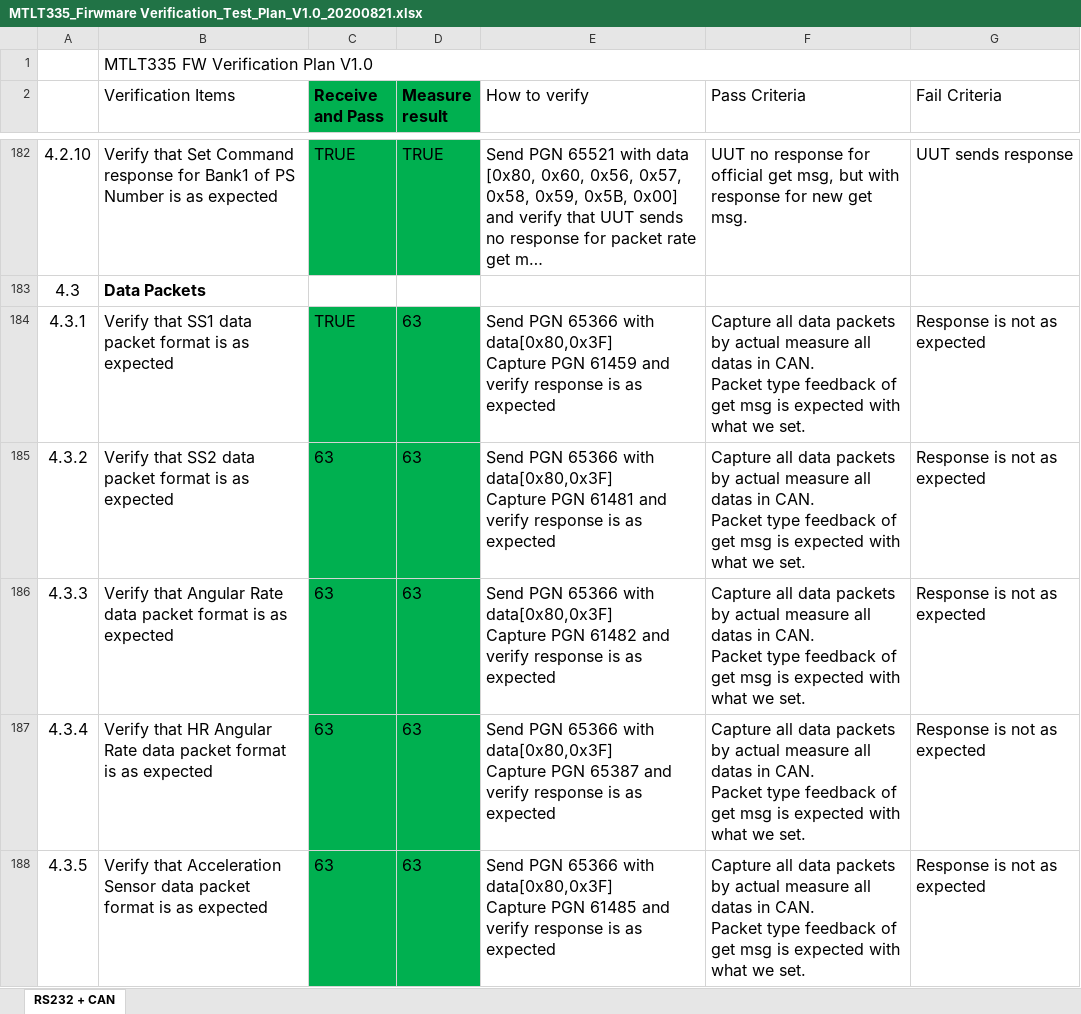
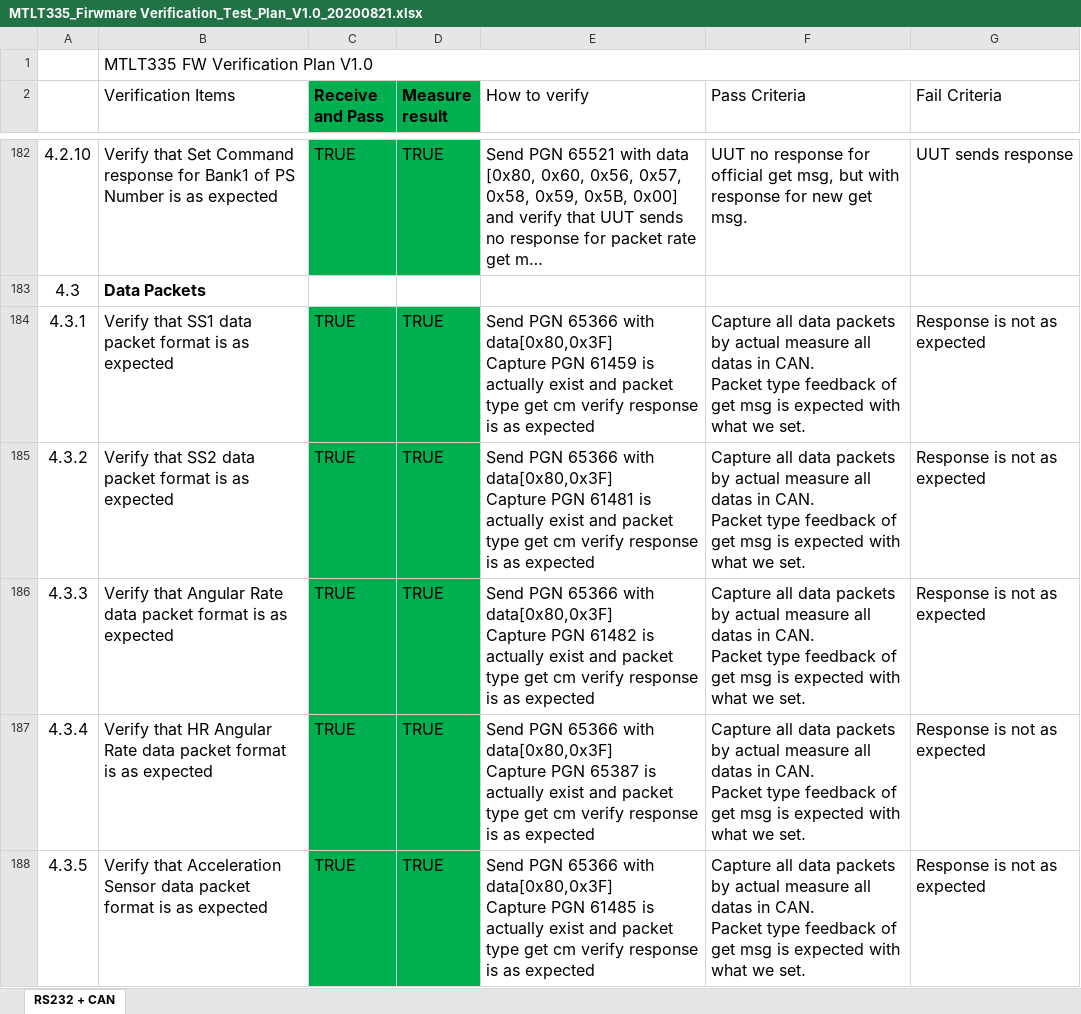
Before and after one commit to erkuo521/MTLT335D_Firmware_Verification, an Excel workbook: CAN_Interface/MTLT335_Firwmare Verification_Test_Plan_V1.0_20200821.xlsx, sheet RS232 + CAN, drawn as a sheet; only a part is shown, gaps mark what is left out; long unchanged cells end in …; values as stored, in another font and other column widths than the file's, no borders; charts and pictures and conditional formats not drawn; the diff covers the shown part only; the diff names each change by its address in the sheet, - before the commit and + after, or states it on an @@ line.

```diff
--- a/CAN_Interface/MTLT335_Firwmare Verification_Test_Plan_V1.0_20200821.xlsx (sheet RS232 + CAN)
+++ b/CAN_Interface/MTLT335_Firwmare Verification_Test_Plan_V1.0_20200821.xlsx (sheet RS232 + CAN)
-D184:D188 (Measure result): 63
+D184:D188 (Measure result): TRUE
-E184 (How to verify): …PGN 61459 and verify response…
+E184 (How to verify): …PGN 61459 is actually exist and packet type get cm verify response…
-C185:C188 (Receive and Pass): 63
+C185:C188 (Receive and Pass): TRUE
-E185 (How to verify): …PGN 61481 and verify response…
+E185 (How to verify): …PGN 61481 is actually exist and packet type get cm verify response…
-E186 (How to verify): …PGN 61482 and verify response…
+E186 (How to verify): …PGN 61482 is actually exist and packet type get cm verify response…
-E187 (How to verify): …PGN 65387 and verify response…
+E187 (How to verify): …PGN 65387 is actually exist and packet type get cm verify response…
-E188 (How to verify): …PGN 61485 and verify response…
+E188 (How to verify): …PGN 61485 is actually exist and packet type get cm verify response…
```
Also changed, not shown: 14 edited cells elsewhere in this sheet, 2 other files.
